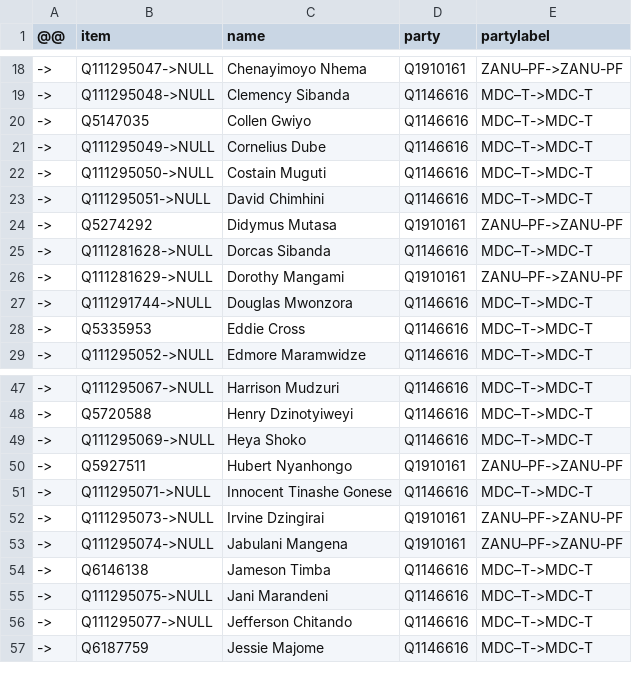
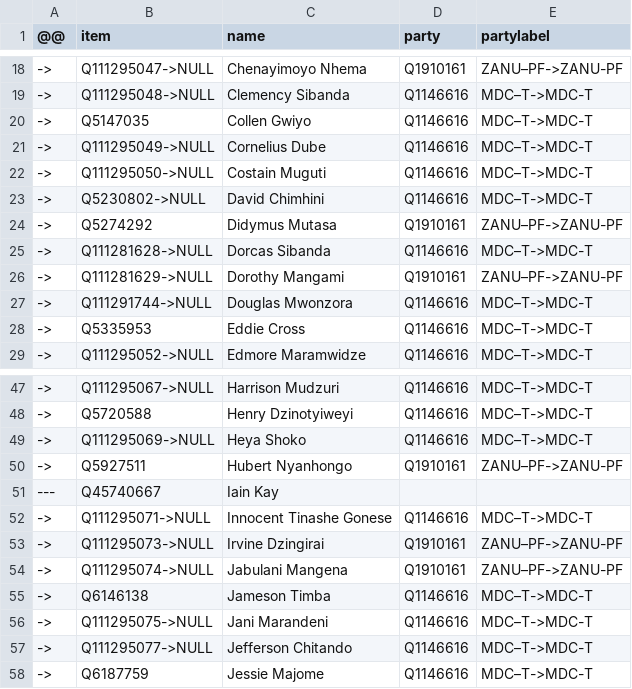
Before and after one commit to every-politician-scrapers/zimbabwe, a CSV file: sources/assembly-7-wp/diff.csv, drawn as a sheet; only a part is shown, gaps mark what is left out.

```diff
--- a/sources/assembly-7-wp/diff.csv
+++ b/sources/assembly-7-wp/diff.csv
@@ -22,3 +22,3 @@
 ->,Q111295050->NULL,Costain Muguti,Q1146616,MDC–T->MDC-T
-->,Q111295051->NULL,David Chimhini,Q1146616,MDC–T->MDC-T
+->,Q5230802->NULL,David Chimhini,Q1146616,MDC–T->MDC-T
 ->,Q5274292,Didymus Mutasa,Q1910161,ZANU–PF->ZANU-PF
@@ -50,2 +50,3 @@
 ->,Q5927511,Hubert Nyanhongo,Q1910161,ZANU–PF->ZANU-PF
+---,Q45740667,Iain Kay,,
 ->,Q111295071->NULL,Innocent Tinashe Gonese,Q1146616,MDC–T->MDC-T
```
Also changed, not shown: sources/assembly-7-wp/wikidata.csv, sources/minister-foreign/wikidata.csv, 6 other files.
